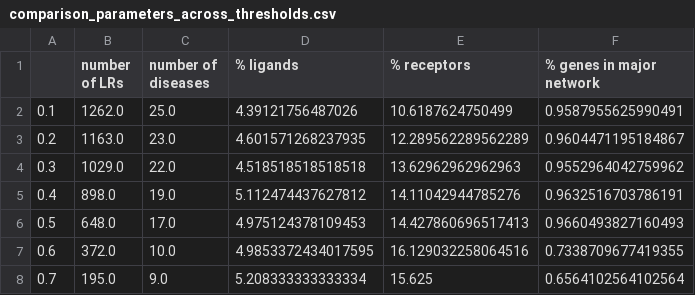
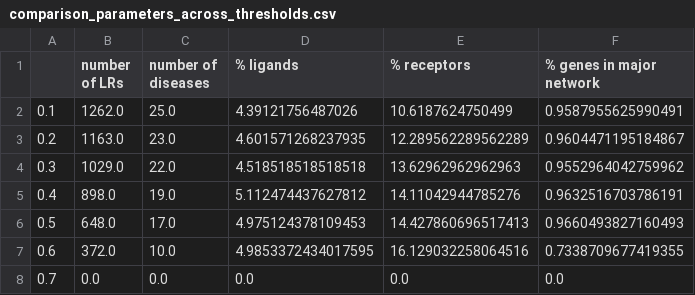
Before and after one commit to mgrantpeters/LR_project, a CSV file: processed_data/03-LR_network_visualisation/comparison_parameters_across_thresholds.csv, drawn as a sheet.

Commit message:
Added visualising changes in ntwks and LR disease overlap

```diff
--- a/processed_data/03-LR_network_visualisation/comparison_parameters_across_thresholds.csv
+++ b/processed_data/03-LR_network_visualisation/comparison_parameters_across_thresholds.csv
@@ -7,2 +7,2 @@
 0.6,372.0,10.0,4.9853372434017595,16.129032258064516,0.7338709677419355
-0.7,195.0,9.0,5.208333333333334,15.625,0.6564102564102564
+0.7,0.0,0.0,0.0,0.0,0.0
```
Also changed, not shown: processed_data/03-LR_network_visualisation/louvain_largest_cluster_0.1.csv, processed_data/03-LR_network_visualisation/louvain_largest_cluster_0.2.csv, 38 other files.
